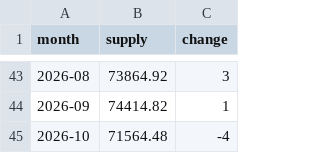
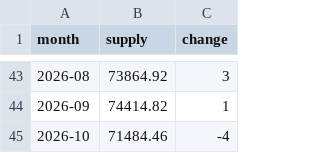
Before and after one commit to partylogo/usdc-detection-station, a CSV file: usdc_monthly_supply.csv, drawn as a sheet; only a part is shown, gaps mark what is left out.

```diff
--- a/usdc_monthly_supply.csv
+++ b/usdc_monthly_supply.csv
@@ -44,2 +44,2 @@ month,supply,change
 2026-09,74414.82,1
-2026-10,71564.48,-4
+2026-10,71484.46,-4
```
Also changed, not shown: usdt_monthly_supply.csv, 5 other files.
